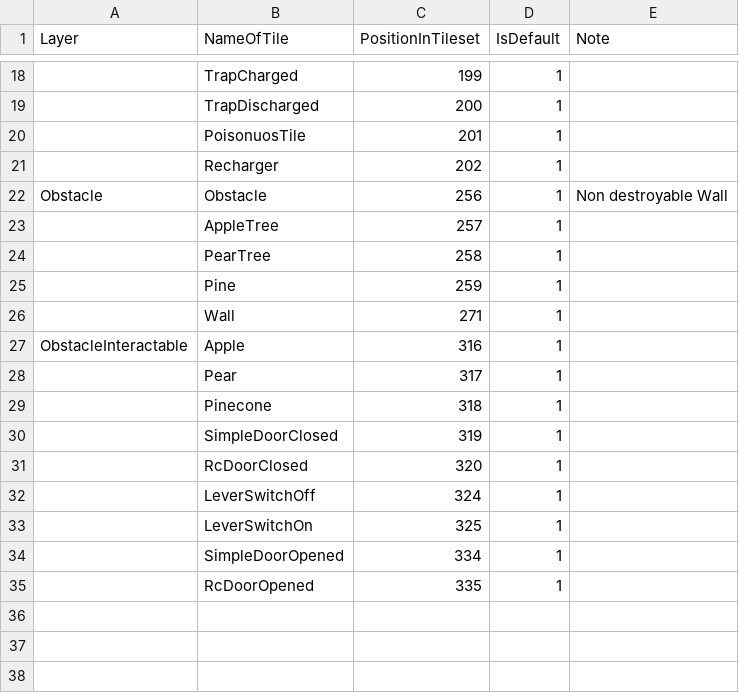
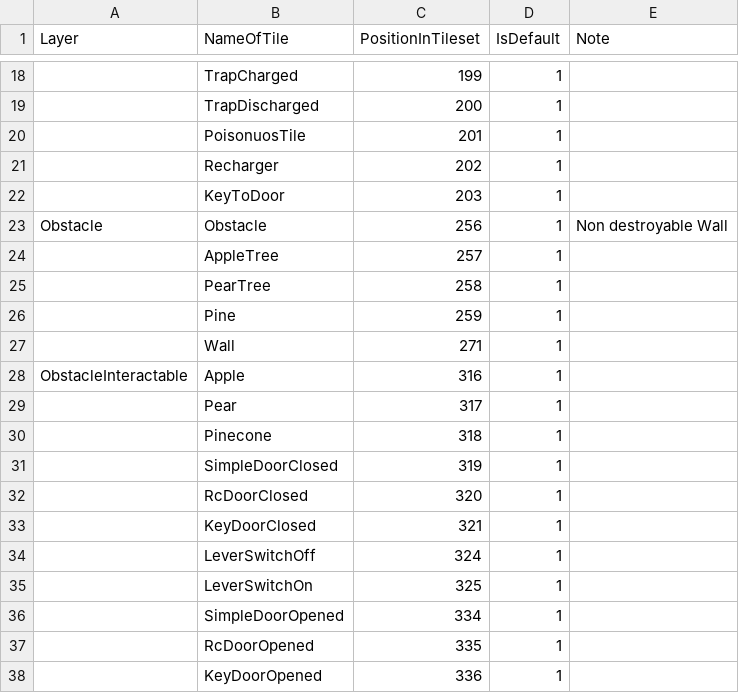
Before and after one commit to GoodAI/BrainSimulator, a CSV file: ToyWorld/World/res/GameActors/Tiles/Tilesets/TilesetTable.csv, drawn as a sheet; only a part is shown, gaps mark what is left out; the diff names each change by its address in the sheet, - before the commit and + after, or states it on an @@ line.

Commit message:
Key and KeyDoors added; much of the code fixed; some exceptions catching added; loading of polylines made more general;

```diff
--- a/ToyWorld/World/res/GameActors/Tiles/Tilesets/TilesetTable.csv
+++ b/ToyWorld/World/res/GameActors/Tiles/Tilesets/TilesetTable.csv
+row 22:  | KeyToDoor | 203 | 1
+row 33:  | KeyDoorClosed | 321 | 1
+row 38:  | KeyDoorOpened | 336 | 1
```
Also changed, not shown: 15 other files.
